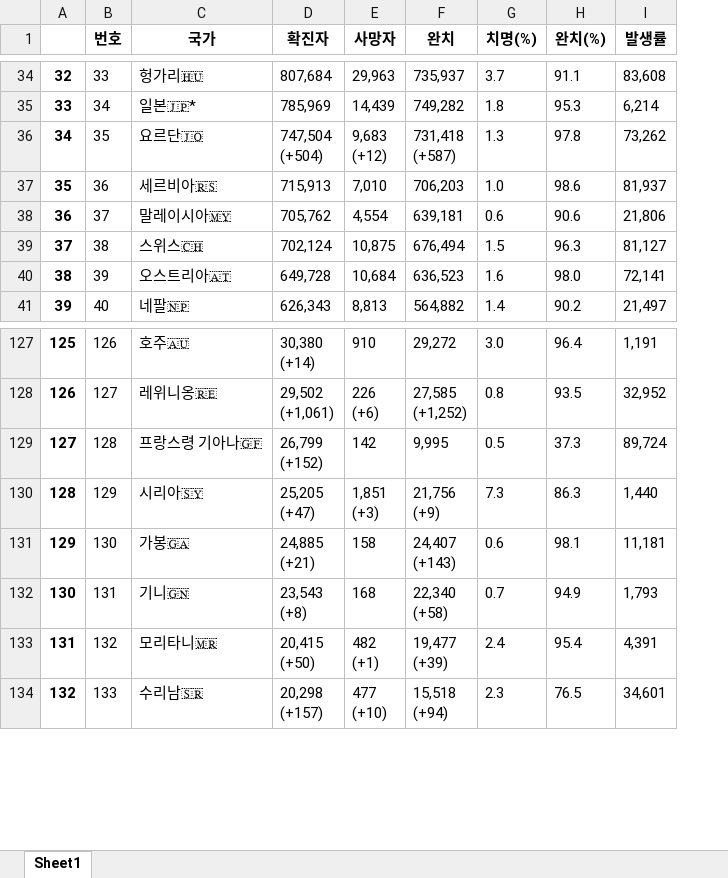
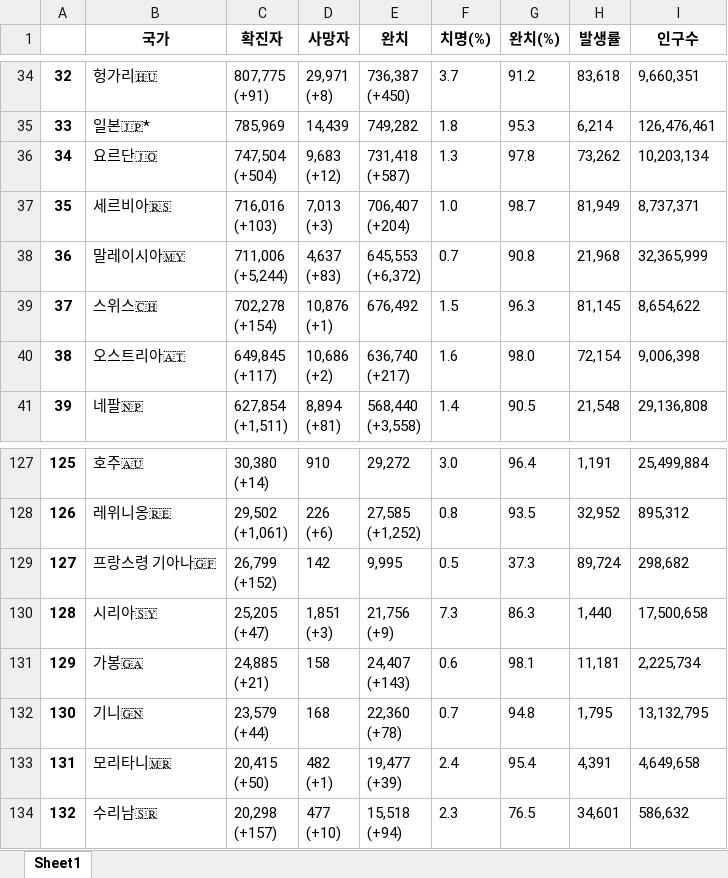
Before and after one commit to hyunjun33/LikeLion_Web, an Excel workbook: covid_website_analysis/covid_df.xlsx, sheet Sheet1, drawn as a sheet; only a part is shown, gaps mark what is left out; values as stored, in another font and other column widths than the file's, no borders; removed rows and columns are numbered as before the commit, all else as after; ↵ is a line break in a cell; the diff covers the shown part only; the diff names each change by its address in the sheet, - before the commit and + after, or states it on an @@ line.

```diff
--- a/covid_website_analysis/covid_df.xlsx (sheet Sheet1)
+++ b/covid_website_analysis/covid_df.xlsx (sheet Sheet1)
-column B (번호), rows 34-41: 33 | 34 | 35 | 36 | 37 | 38 | 39 | 40; rows 127-134: 126 | 127 | 128 | 129 | 130 | 131 | 132 | 133
+column I (인구수), rows 34-41: 9,660,351 | 126,476,461 | 10,203,134 | 8,737,371 | 32,365,999 | 8,654,622 | 9,006,398 | 29,136,808; rows 127-134: 25,499,884 | 895,312 | 298,682 | 17,500,658 | 2,225,734 | 13,132,795 | 4,649,658 | 586,632
-C34 (확진자): 807,684
+C34 (확진자): 807,775 ↵ (+91)
-D34 (사망자): 29,963
+D34 (사망자): 29,971 ↵ (+8)
-E34 (완치): 735,937
+E34 (완치): 736,387 ↵ (+450)
-G34 (완치(%)): 91.1
+G34 (완치(%)): 91.2
-H34 (발생률): 83,608
+H34 (발생률): 83,618
-C37 (확진자): 715,913
+C37 (확진자): 716,016 ↵ (+103)
-D37 (사망자): 7,010
+D37 (사망자): 7,013 ↵ (+3)
-E37 (완치): 706,203
+E37 (완치): 706,407 ↵ (+204)
-G37 (완치(%)): 98.6
+G37 (완치(%)): 98.7
-H37 (발생률): 81,937
+H37 (발생률): 81,949
-C38 (확진자): 705,762
+C38 (확진자): 711,006 ↵ (+5,244)
-D38 (사망자): 4,554
+D38 (사망자): 4,637 ↵ (+83)
-E38 (완치): 639,181
+E38 (완치): 645,553 ↵ (+6,372)
-F38 (치명(%)): 0.6
+F38 (치명(%)): 0.7
-G38 (완치(%)): 90.6
+G38 (완치(%)): 90.8
-H38 (발생률): 21,806
+H38 (발생률): 21,968
-C39 (확진자): 702,124
+C39 (확진자): 702,278 ↵ (+154)
-D39 (사망자): 10,875
+D39 (사망자): 10,876 ↵ (+1)
-E39 (완치): 676,494
+E39 (완치): 676,492
-H39 (발생률): 81,127
+H39 (발생률): 81,145
-C40 (확진자): 649,728
+C40 (확진자): 649,845 ↵ (+117)
-D40 (사망자): 10,684
+D40 (사망자): 10,686 ↵ (+2)
-E40 (완치): 636,523
+E40 (완치): 636,740 ↵ (+217)
-H40 (발생률): 72,141
+H40 (발생률): 72,154
-C41 (확진자): 626,343
+C41 (확진자): 627,854 ↵ (+1,511)
-D41 (사망자): 8,813
+D41 (사망자): 8,894 ↵ (+81)
-E41 (완치): 564,882
+E41 (완치): 568,440 ↵ (+3,558)
-G41 (완치(%)): 90.2
+G41 (완치(%)): 90.5
-H41 (발생률): 21,497
+H41 (발생률): 21,548
-C132 (확진자): 23,543 ↵ (+8)
+C132 (확진자): 23,579 ↵ (+44)
-E132 (완치): 22,340 ↵ (+58)
+E132 (완치): 22,360 ↵ (+78)
-G132 (완치(%)): 94.9
+G132 (완치(%)): 94.8
-H132 (발생률): 1,793
+H132 (발생률): 1,795
```
Also changed, not shown: 4 added rows, 4 removed rows and 215 edited cells elsewhere in this sheet.
